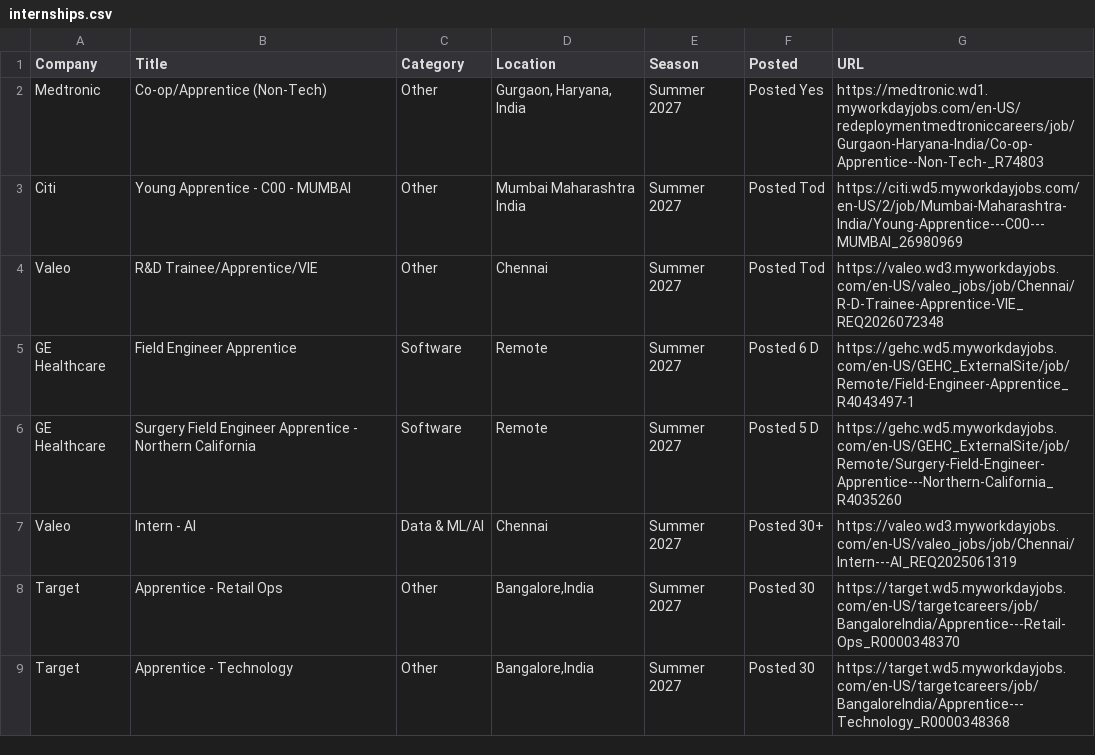
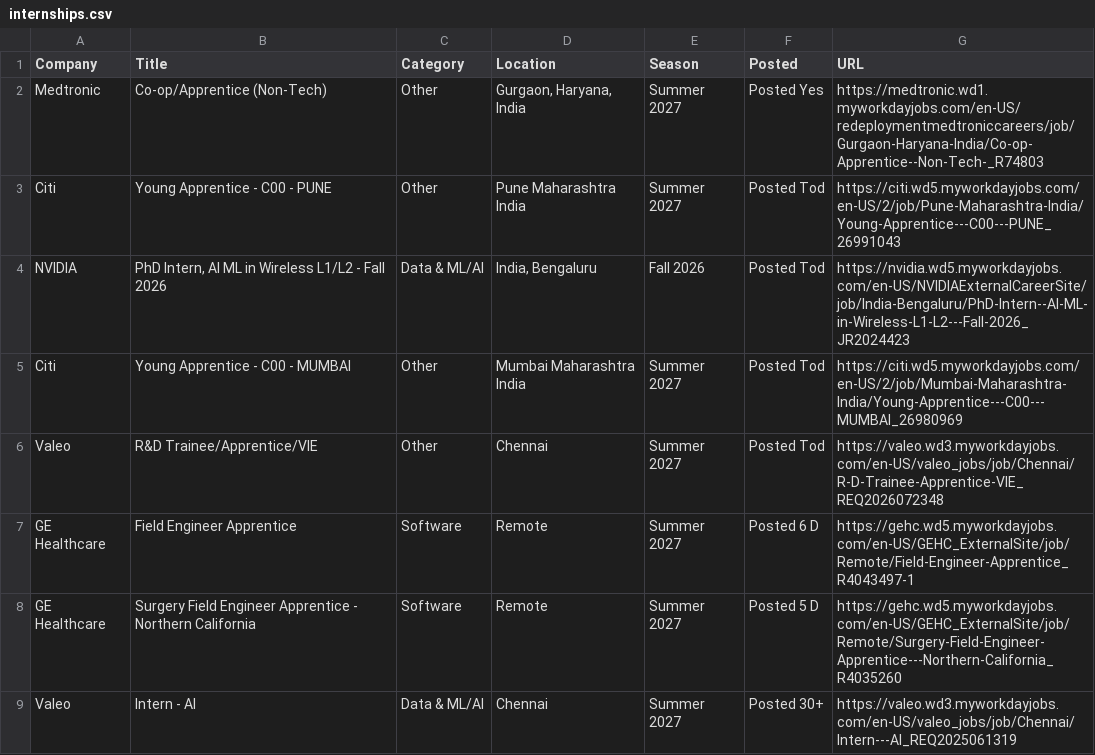
Before and after one commit to aditya-s45/placement-interns, a CSV file: data/internships.csv, drawn as a sheet; only a part is shown; the shorter side is filled out with more unchanged rows; the diff names each change by its address in the sheet, - before the commit and + after, or states it on an @@ line.

Commit message:
chore: update internships (2026-08-31 09:08 UTC)

```diff
--- a/data/internships.csv
+++ b/data/internships.csv
+row 3: Citi | Young Apprentice - C00 - PUNE | Other | Pune Maharashtra India | Summer 2027 | Posted Tod | https://citi.wd5.myworkdayjobs.com/en-US/2/job/Pune-Maharashtra-India/Young-Apprentice---C00---PUNE_26991043
+row 4: NVIDIA | PhD Intern, AI ML in Wireless L1/L2 - Fall 2026 | Data & ML/AI | India, Bengaluru | Fall 2026 | Posted Tod | https://nvidia.wd5.myworkdayjobs.com/en-US/NVIDIAExternalCareerSite/job/India-Bengaluru/PhD-Intern--AI-ML-in-Wireless-L1-L2---Fall-2026_JR2024423
```
Also changed, not shown: 9 other files.
